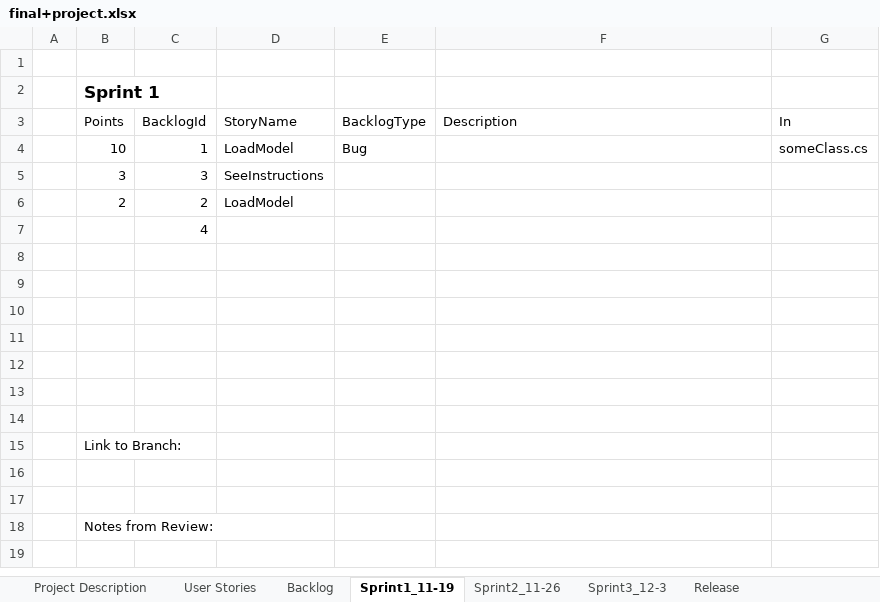
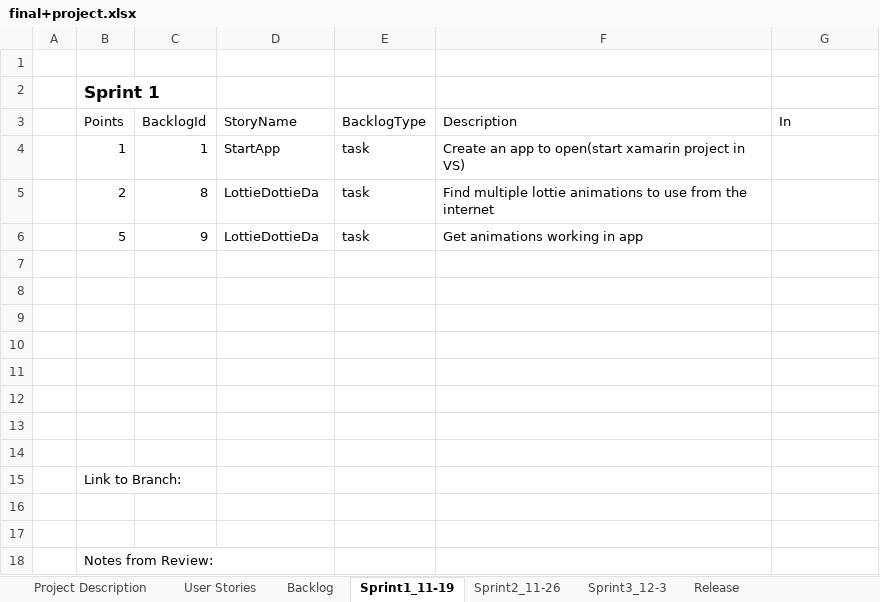
Before and after one commit to wfergus/GraphicsAppsFinal, an Excel workbook: final+project.xlsx, sheet Sprint1_11-19, drawn as a sheet; values as stored, in another font and other column widths than the file's, no borders; table styles not drawn; removed rows and columns are numbered as before the commit, all else as after; the diff names each change by its address in the sheet, - before the commit and + after, or states it on an @@ line.

Commit message:
adds backlog and sprints

```diff
--- a/final+project.xlsx (sheet Sprint1_11-19)
+++ b/final+project.xlsx (sheet Sprint1_11-19)
-row 4:  | 10 | 1 | LoadModel | Bug |  | someClass.cs
-row 5:  | 3 | 3 | SeeInstructions
-row 6:  | 2 | 2 | LoadModel
+row 4:  | 1 | 1 | StartApp | task | Create an app to open(start xamarin project in VS)
+row 5:  | 2 | 8 | LottieDottieDa | task | Find multiple lottie animations to use from the internet
+row 6:  | 5 | 9 | LottieDottieDa | task | Get animations working in app
-C7 (BacklogId): 4
+C7 (BacklogId): (empty)
```
Also changed, not shown: sheet Backlog, sheet Sprint2_11-26, sheet Sprint3_12-3, sheet User Stories.
